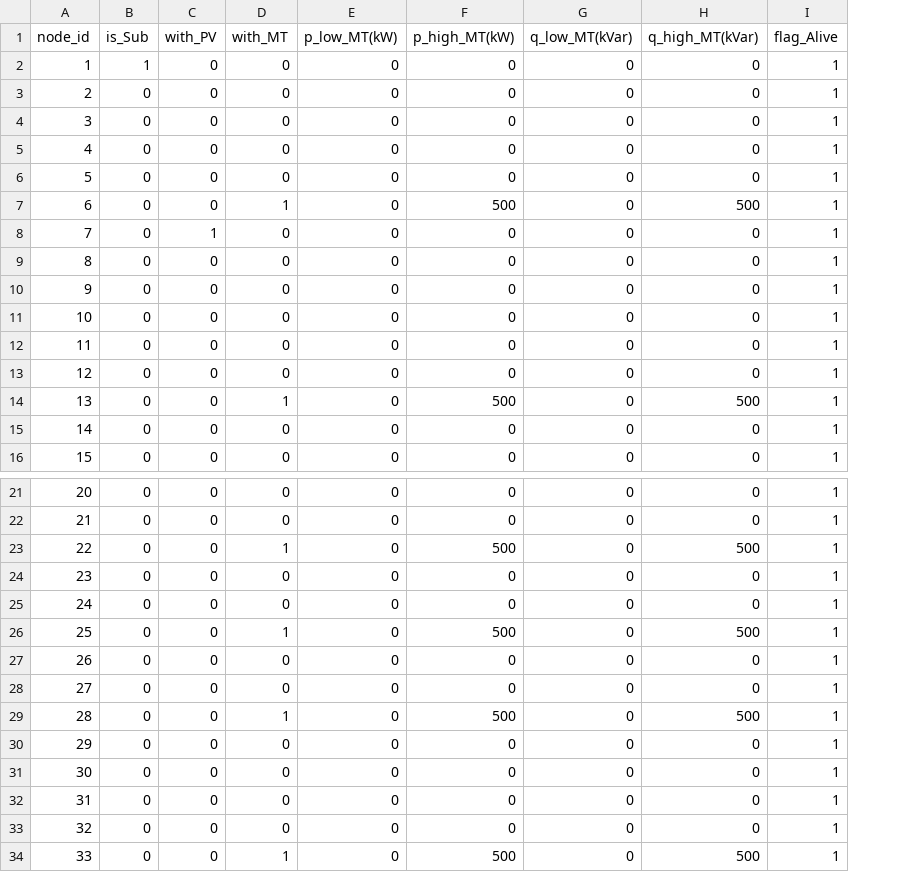
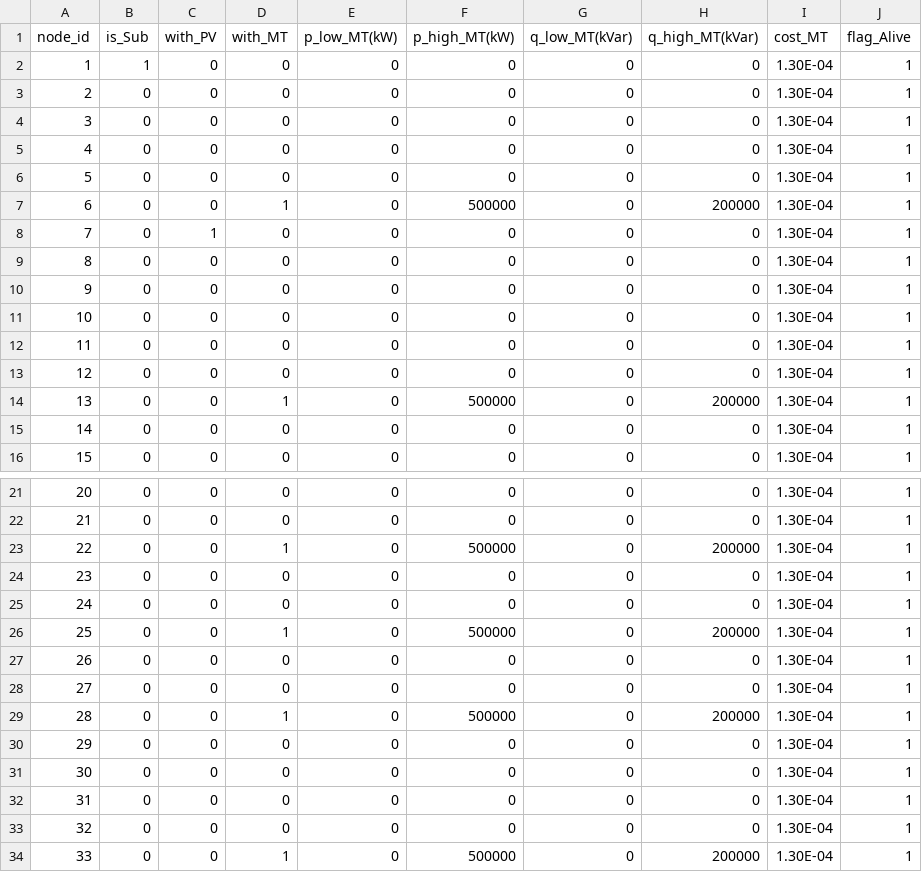
Before and after one commit to RanZhu1989/case33Julia, a CSV file: 33BUSdata/forTEST/TEST_para_33bus_node.csv, drawn as a sheet; only a part is shown, gaps mark what is left out; the diff names each change by its address in the sheet, - before the commit and + after, or states it on an @@ line.

```diff
--- a/33BUSdata/forTEST/TEST_para_33bus_node.csv
+++ b/33BUSdata/forTEST/TEST_para_33bus_node.csv
+column I (cost_MT), rows 2-16: all 1.30E-04; rows 21-34: all 1.30E-04
-F7 (p_high_MT(kW)): 500
+F7 (p_high_MT(kW)): 500000
-H7 (q_high_MT(kVar)): 500
+H7 (q_high_MT(kVar)): 200000
-F14 (p_high_MT(kW)): 500
+F14 (p_high_MT(kW)): 500000
-H14 (q_high_MT(kVar)): 500
+H14 (q_high_MT(kVar)): 200000
-F23 (p_high_MT(kW)): 500
+F23 (p_high_MT(kW)): 500000
-H23 (q_high_MT(kVar)): 500
+H23 (q_high_MT(kVar)): 200000
-F26 (p_high_MT(kW)): 500
+F26 (p_high_MT(kW)): 500000
-H26 (q_high_MT(kVar)): 500
+H26 (q_high_MT(kVar)): 200000
-F29 (p_high_MT(kW)): 500
+F29 (p_high_MT(kW)): 500000
-H29 (q_high_MT(kVar)): 500
+H29 (q_high_MT(kVar)): 200000
-F34 (p_high_MT(kW)): 500
+F34 (p_high_MT(kW)): 500000
-H34 (q_high_MT(kVar)): 500
+H34 (q_high_MT(kVar)): 200000
```
Also changed, not shown: 33BUSdata/forTEST/TEST_para_33bus_line.csv, 33BUSdata/forTEST/TEST_ts_33bus_PV.csv, 3 other files.
